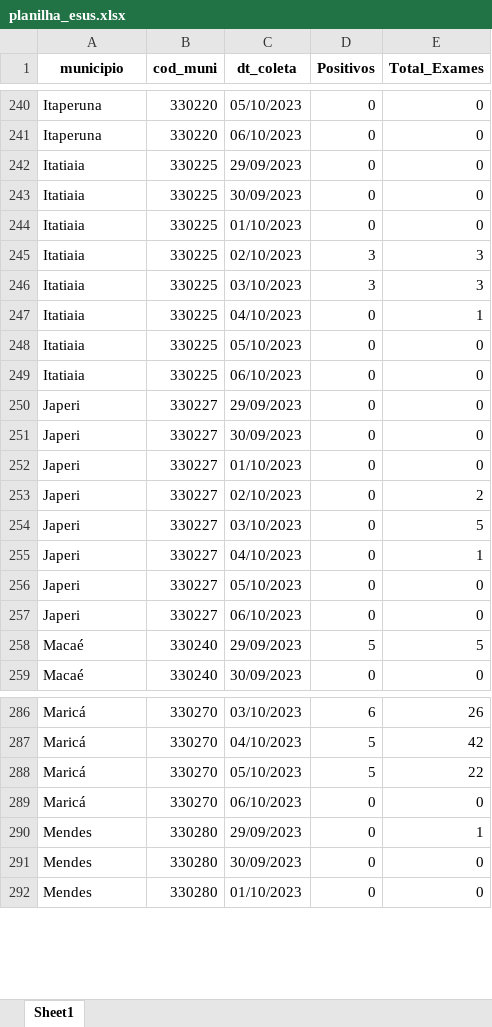
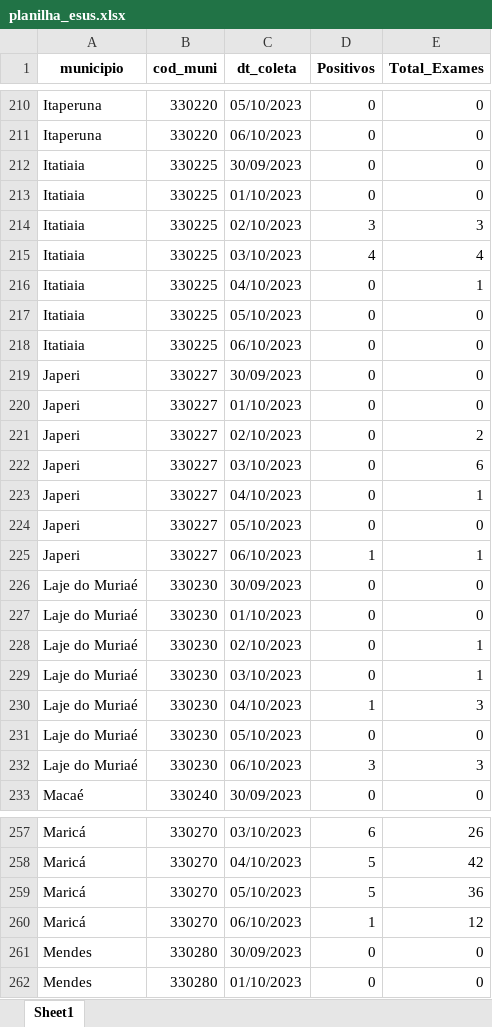
Before and after one commit to eduardompeixoto/Taxa-de-Positividade-AG-E-SUS, an Excel workbook: inst/planilha_esus.xlsx, sheet Sheet1, drawn as a sheet; only a part is shown, gaps mark what is left out; values as stored, in another font and other column widths than the file's, no borders; removed rows and columns are numbered as before the commit, all else as after; the diff covers the shown part only; the diff names each change by its address in the sheet, - before the commit and + after, or states it on an @@ line.

```diff
--- a/inst/planilha_esus.xlsx (sheet Sheet1)
+++ b/inst/planilha_esus.xlsx (sheet Sheet1)
-row 242: Itatiaia | 330225 | 29/09/2023 | 0 | 0
-D215 (Positivos): 3
+D215 (Positivos): 4
-E215 (Total_Exames): 3
+E215 (Total_Exames): 4
-row 250: Japeri | 330227 | 29/09/2023 | 0 | 0
-E222 (Total_Exames): 5
+E222 (Total_Exames): 6
-D225 (Positivos): 0
+D225 (Positivos): 1
-E225 (Total_Exames): 0
+E225 (Total_Exames): 1
-row 258: Macaé | 330240 | 29/09/2023 | 5 | 5
+row 226: Laje do Muriaé | 330230 | 30/09/2023 | 0 | 0
+row 227: Laje do Muriaé | 330230 | 01/10/2023 | 0 | 0
+row 228: Laje do Muriaé | 330230 | 02/10/2023 | 0 | 1
+row 229: Laje do Muriaé | 330230 | 03/10/2023 | 0 | 1
+row 230: Laje do Muriaé | 330230 | 04/10/2023 | 1 | 3
+row 231: Laje do Muriaé | 330230 | 05/10/2023 | 0 | 0
+row 232: Laje do Muriaé | 330230 | 06/10/2023 | 3 | 3
-E259 (Total_Exames): 22
+E259 (Total_Exames): 36
-D260 (Positivos): 0
+D260 (Positivos): 1
-E260 (Total_Exames): 0
+E260 (Total_Exames): 12
-row 290: Mendes | 330280 | 29/09/2023 | 0 | 1
```
Also changed, not shown: 14 added rows, 84 removed rows and 169 edited cells elsewhere in this sheet.
